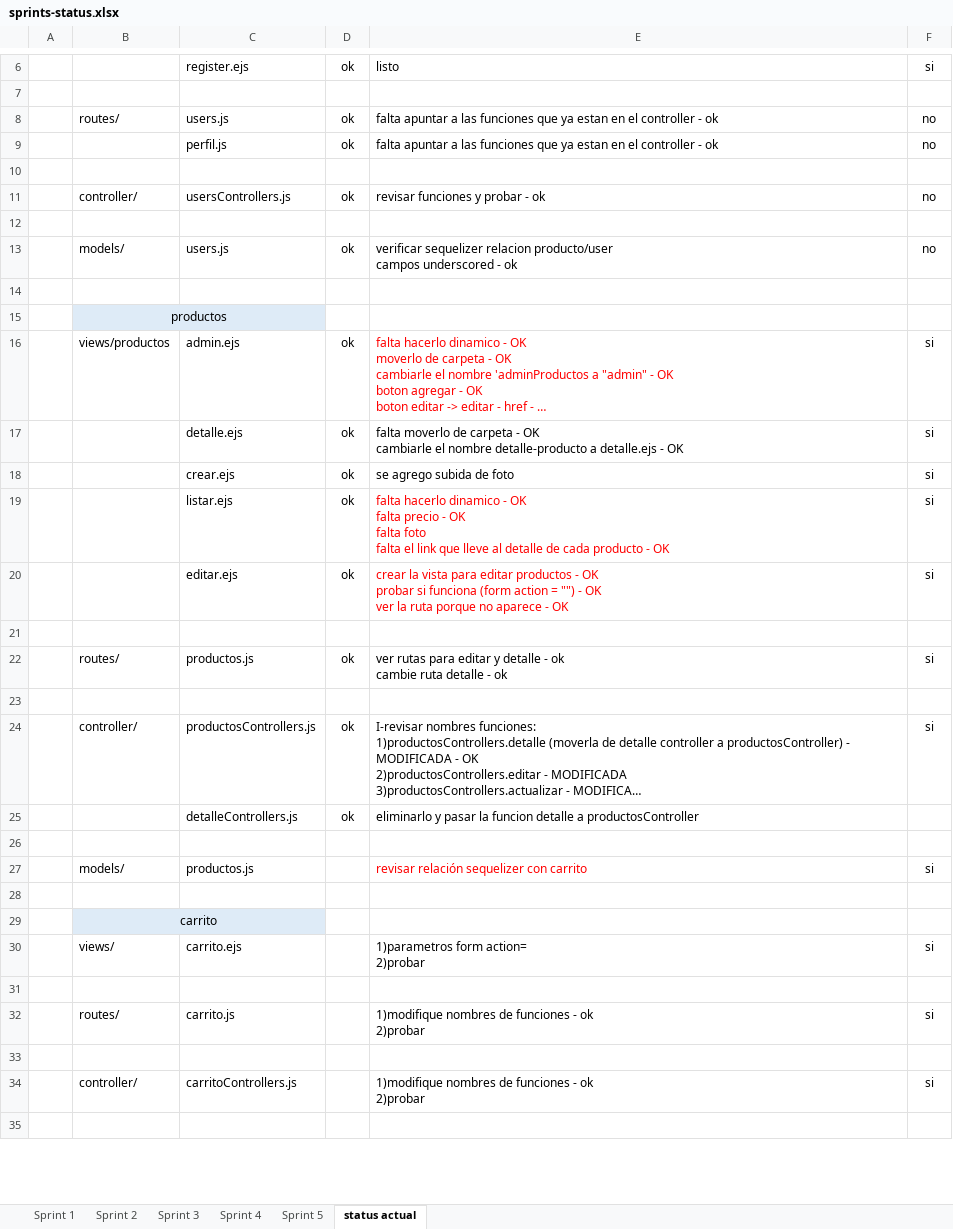
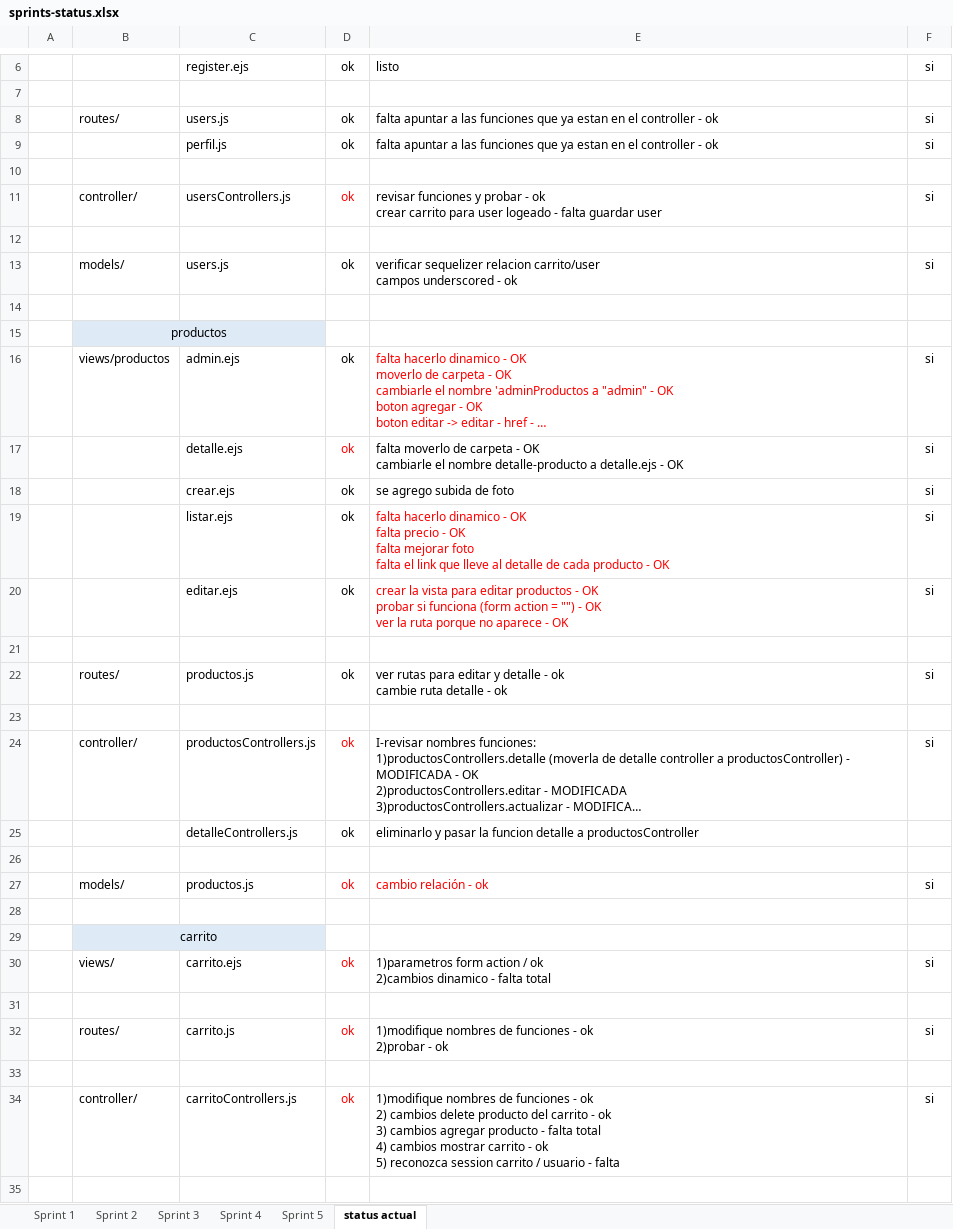
Before and after one commit to danielaeche/grupo_5_aDefinir, an Excel workbook: sprints-status.xlsx, sheet status actual, drawn as a sheet; only a part is shown, gaps mark what is left out; long unchanged cells end in …; values as stored, in another font and other column widths than the file's, no borders; conditional formats not drawn; ↵ is a line break in a cell; the diff covers the shown part only; the diff names each change by its address in the sheet, - before the commit and + after, or states it on an @@ line.

Commit message:
update-status

```diff
--- a/sprints-status.xlsx (sheet status actual)
+++ b/sprints-status.xlsx (sheet status actual)
-F8:F9: no
+F8:F9: si
-D11 text colour: black
+D11 text colour: #FF0000
-E11: …- ok
+E11: …- ok ↵ crear carrito para user logeado - falta guardar user
-F11: no
+F11: si
-E13: …sequelizer relacion producto/user ↵ campos underscored…
+E13: …sequelizer relacion carrito/user ↵ campos underscored…
-F13: no
+F13: si
-D17 text colour: black
+D17 text colour: #FF0000
-E19: …OK ↵ falta foto ↵ falta…
+E19: …OK ↵ falta mejorar foto ↵ falta…
-D24 text colour: black
+D24 text colour: #FF0000
-D27: (empty)
+D27: ok
-E27: revisar relación sequelizer con carrito
+E27: cambio relación - ok
-D30: (empty)
+D30: ok
-E30: 1)parametros form action= ↵ 2)probar
+E30: 1)parametros form action / ok ↵ 2)cambios dinamico - falta total
-D32: (empty)
+D32: ok
-E32: …ok ↵ 2)probar
+E32: …ok ↵ 2)probar - ok
-D34: (empty)
+D34: ok
-E34: …- ok ↵ 2)probar
+E34: …- ok ↵ 2) cambios delete producto del carrito - ok ↵ 3) cambios agregar producto - falta total ↵ 4) cambios mostrar carrito - ok ↵ 5) reconozca session carrito / usuario - falta
```
Also changed, not shown: 2 added rows, 2 edited cells and cell formats elsewhere in this sheet.
